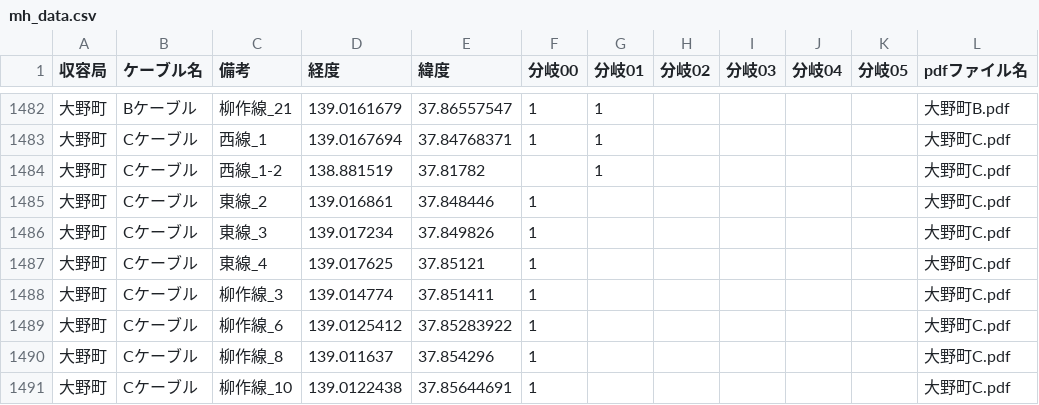
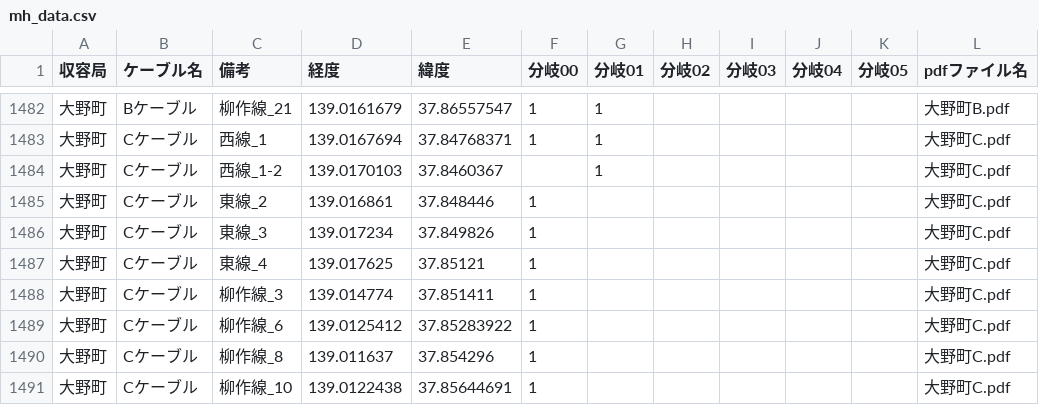
Before and after one commit to shinatodan/MHmap, a CSV file: mh_data.csv, drawn as a sheet; only a part is shown, gaps mark what is left out.

Commit message:
大野町修正

```diff
--- a/mh_data.csv
+++ b/mh_data.csv
@@ -1483,3 +1483,3 @@
 大野町,Cケーブル,西線_1,139.0167694,37.84768371,1,1,,,,,大野町C.pdf
-大野町,Cケーブル,西線_1-2,138.881519,37.81782,,1,,,,,大野町C.pdf
+大野町,Cケーブル,西線_1-2,139.0170103,37.8460367,,1,,,,,大野町C.pdf
 大野町,Cケーブル,東線_2,139.016861,37.848446,1,,,,,,大野町C.pdf
```
